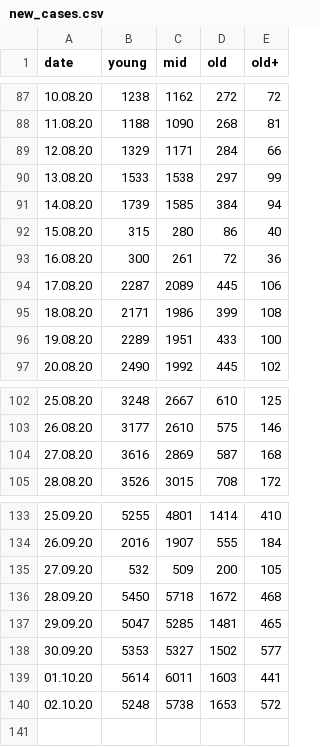
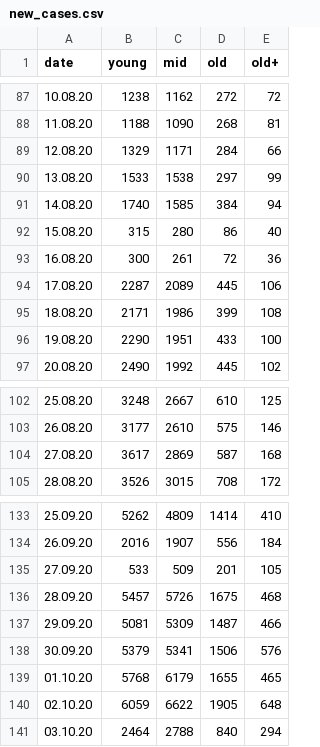
Before and after one commit to Priesemann-Group/covid19_npis_europe, a CSV file: data/France/new_cases.csv, drawn as a sheet; only a part is shown, gaps mark what is left out; the diff covers the shown part only.

```diff
--- a/data/France/new_cases.csv
+++ b/data/France/new_cases.csv
@@ -90,3 +90,3 @@ date,young,mid,old,old+
 13.08.20,1533,1538,297,99
-14.08.20,1739,1585,384,94
+14.08.20,1740,1585,384,94
 15.08.20,315,280,86,40
@@ -95,3 +95,3 @@ date,young,mid,old,old+
 18.08.20,2171,1986,399,108
-19.08.20,2289,1951,433,100
+19.08.20,2290,1951,433,100
 20.08.20,2490,1992,445,102
@@ -103,3 +103,3 @@ date,young,mid,old,old+
 26.08.20,3177,2610,575,146
-27.08.20,3616,2869,587,168
+27.08.20,3617,2869,587,168
 28.08.20,3526,3015,708,172
@@ -133,8 +133,9 @@ date,young,mid,old,old+
-25.09.20,5255,4801,1414,410
-26.09.20,2016,1907,555,184
-27.09.20,532,509,200,105
-28.09.20,5450,5718,1672,468
-29.09.20,5047,5285,1481,465
-30.09.20,5353,5327,1502,577
-01.10.20,5614,6011,1603,441
-02.10.20,5248,5738,1653,572
+25.09.20,5262,4809,1414,410
+26.09.20,2016,1907,556,184
+27.09.20,533,509,201,105
+28.09.20,5457,5726,1675,468
+29.09.20,5081,5309,1487,466
+30.09.20,5379,5341,1506,576
+01.10.20,5768,6179,1655,465
+02.10.20,6059,6622,1905,648
+03.10.20,2464,2788,840,294
```
Also changed, not shown: 31 edited cells elsewhere in this file, data/France/tests.csv, data/Germany/new_cases.csv, 5 other files.
